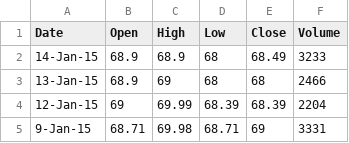
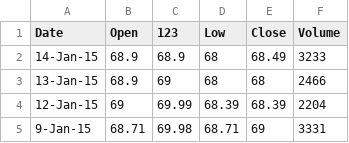
Before and after one commit to knofy/statistics-tool, a CSV file: testfiles/ros_header.csv, drawn as a sheet; only a part is shown.

```diff
--- a/testfiles/ros_header.csv
+++ b/testfiles/ros_header.csv
@@ -1,2 +1,2 @@
-Date,Open,High,Low,Close,Volume
+Date,Open,123,Low,Close,Volume
 14-Jan-15,68.9,68.9,68,68.49,3233
```
Also changed, not shown: testfiles/aapl_header.csv, testfiles/andr_header.csv, 4 other files.
